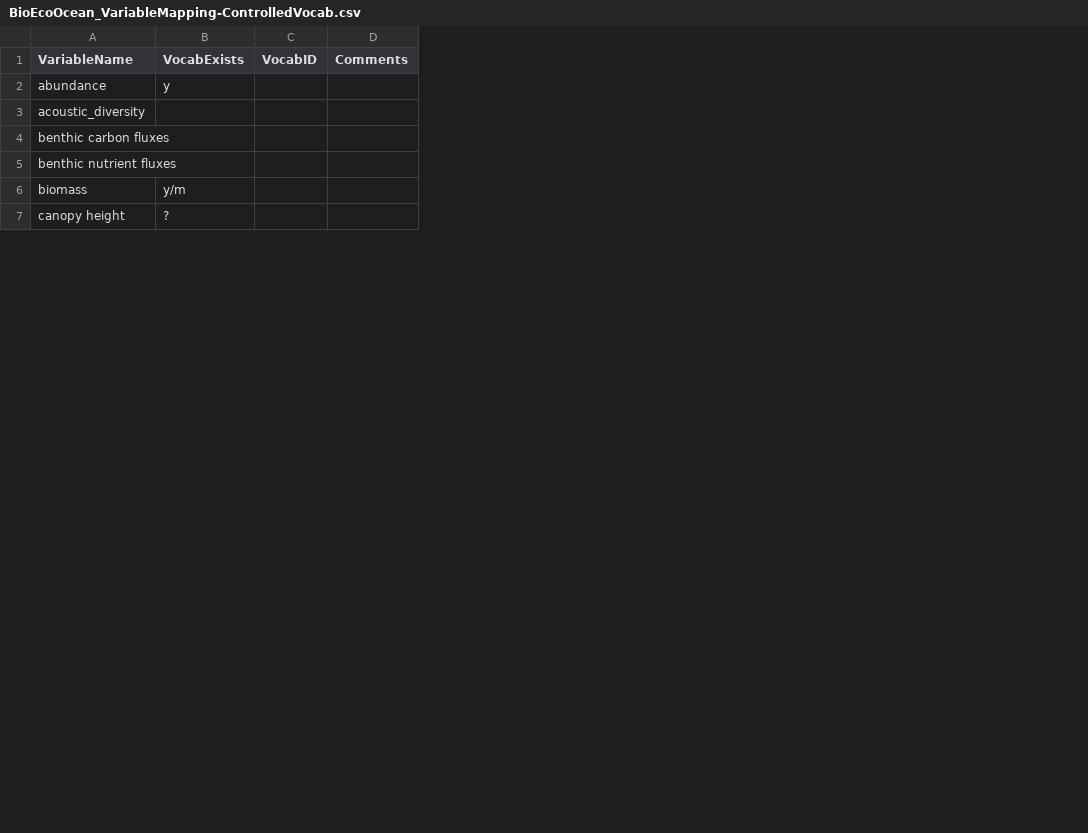
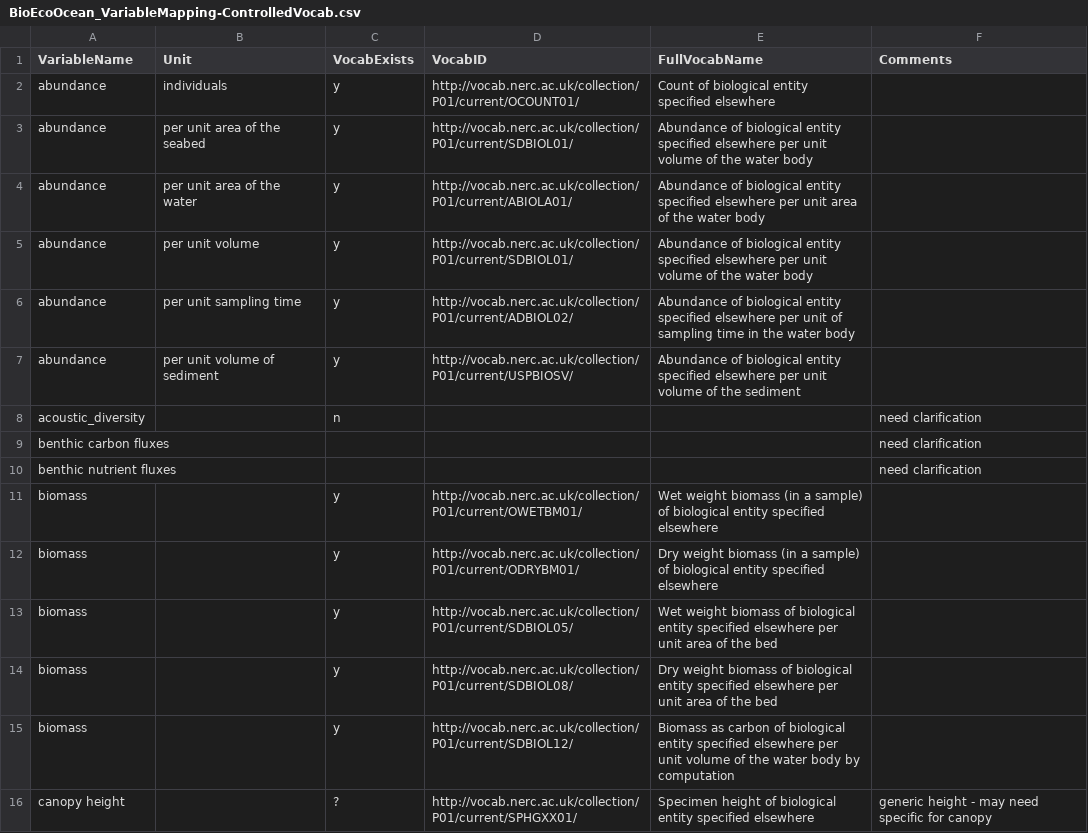
Before and after one commit to BioEcoOcean/data-prov, a CSV file: BioEcoOcean_VariableMapping-ControlledVocab.csv, drawn as a sheet; only a part is shown; removed rows and columns are numbered as before the commit, all else as after; the diff covers the shown part only; the diff names each change by its address in the sheet, - before the commit and + after, or states it on an @@ line.

Commit message:
update vocab mappings

```diff
--- a/BioEcoOcean_VariableMapping-ControlledVocab.csv
+++ b/BioEcoOcean_VariableMapping-ControlledVocab.csv
+column B (Unit), row 2: individuals
-column C (VocabID), empty
-column D (Comments), empty
+column D (VocabID), row 2: http://vocab.nerc.ac.uk/collection/P01/current/OCOUNT01/; row 11: http://vocab.nerc.ac.uk/collection/P01/current/OWETBM01/; row 16: http://vocab.nerc.ac.uk/collection/P01/current/SPHGXX01/
+column E (FullVocabName), row 2: Count of biological entity specified elsewhere; row 11: Wet weight biomass (in a sample) of biological entity specified elsewhere; row 16: Specimen height of biological entity specified elsewhere
+column F (Comments), rows 8-10: all need clarification; row 16: generic height - may need specific for canopy
+row 3: abundance | per unit area of the seabed | y | http://vocab.nerc.ac.uk/collection/P01/current/SDBIOL01/ | Abundance of biological entity specified elsewhere per unit volume of the water body
+row 4: abundance | per unit area of the water | y | http://vocab.nerc.ac.uk/collection/P01/current/ABIOLA01/ | Abundance of biological entity specified elsewhere per unit area of the water body
+row 5: abundance | per unit volume | y | http://vocab.nerc.ac.uk/collection/P01/current/SDBIOL01/ | Abundance of biological entity specified elsewhere per unit volume of the water body
+row 6: abundance | per unit sampling time | y | http://vocab.nerc.ac.uk/collection/P01/current/ADBIOL02/ | Abundance of biological entity specified elsewhere per unit of sampling time in the water body
+row 7: abundance | per unit volume of sediment | y | http://vocab.nerc.ac.uk/collection/P01/current/USPBIOSV/ | Abundance of biological entity specified elsewhere per unit volume of the sediment
-C8 (VocabExists): (empty)
+C8 (VocabExists): n
-C11 (VocabExists): y/m
+C11 (VocabExists): y
+row 12: biomass |  | y | http://vocab.nerc.ac.uk/collection/P01/current/ODRYBM01/ | Dry weight biomass (in a sample) of biological entity specified elsewhere
+row 13: biomass |  | y | http://vocab.nerc.ac.uk/collection/P01/current/SDBIOL05/ | Wet weight biomass of biological entity specified elsewhere per unit area of the bed
+row 14: biomass |  | y | http://vocab.nerc.ac.uk/collection/P01/current/SDBIOL08/ | Dry weight biomass of biological entity specified elsewhere per unit area of the bed
+row 15: biomass |  | y | http://vocab.nerc.ac.uk/collection/P01/current/SDBIOL12/ | Biomass as carbon of biological entity specified elsewhere per unit volume of the water body by computation
```
Also changed, not shown: 7 added rows and 5 edited cells elsewhere in this file.
